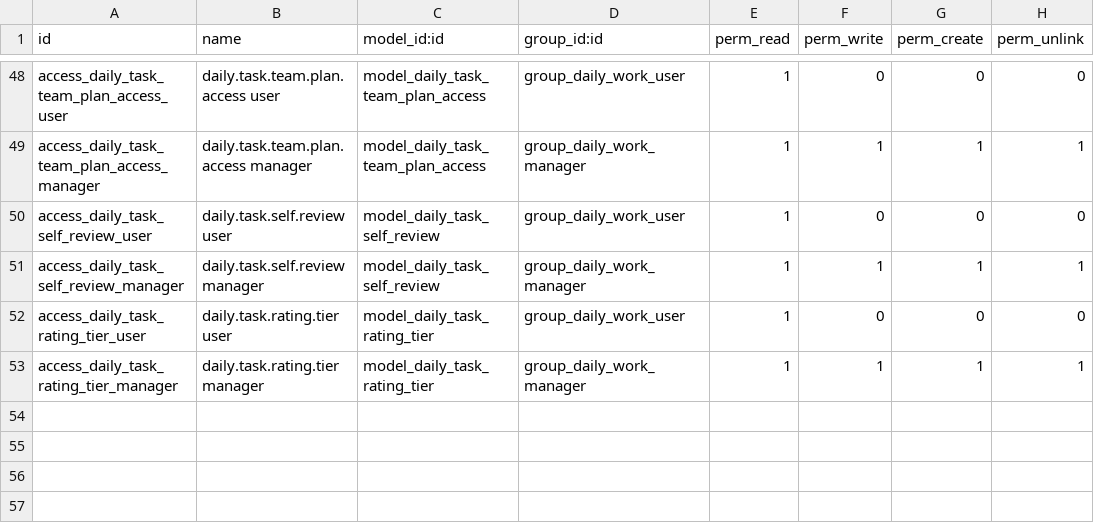
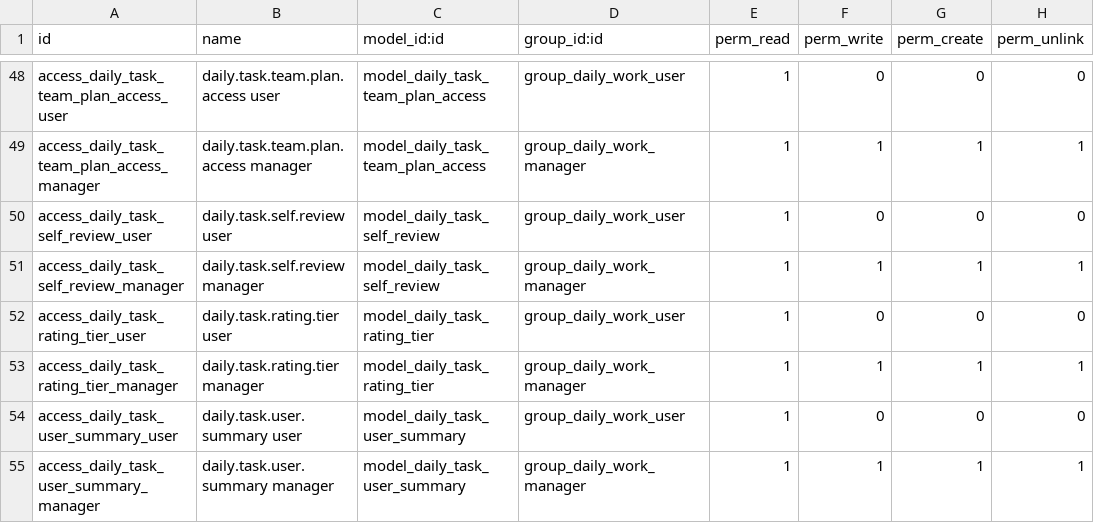
Before and after one commit to nguyenvankhanitc-bit/KHAN, a CSV file: daily_work_task/security/ir.model.access.csv, drawn as a sheet; only a part is shown, gaps mark what is left out.

```diff
--- a/daily_work_task/security/ir.model.access.csv
+++ b/daily_work_task/security/ir.model.access.csv
@@ -53 +53,3 @@ access_daily_task_rating_tier_user,daily.task.rating.tier user,model_daily_task_
 access_daily_task_rating_tier_manager,daily.task.rating.tier manager,model_daily_task_rating_tier,group_daily_work_manager,1,1,1,1
+access_daily_task_user_summary_user,daily.task.user.summary user,model_daily_task_user_summary,group_daily_work_user,1,0,0,0
+access_daily_task_user_summary_manager,daily.task.user.summary manager,model_daily_task_user_summary,group_daily_work_manager,1,1,1,1
```
Also changed, not shown: 12 other files.
